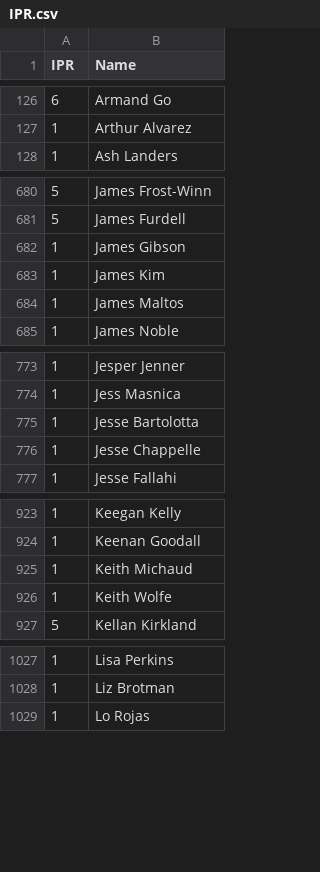
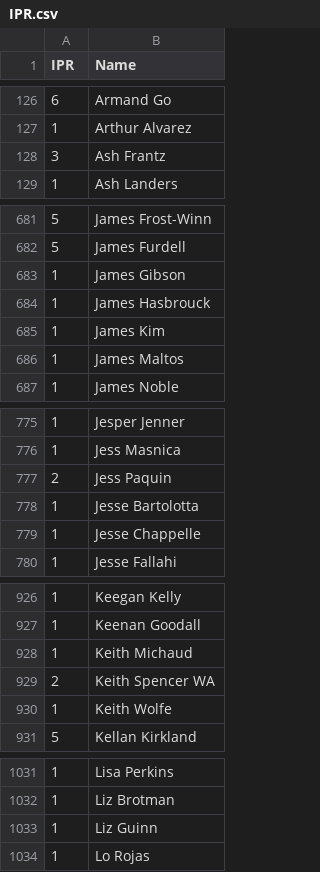
Before and after one commit to Invader-Zim/mnp-data-archive, a CSV file: IPR.csv, drawn as a sheet; only a part is shown, gaps mark what is left out; the diff covers the shown part only.

Commit message:
Update IPR.csv
add new subs for week 2

```diff
--- a/IPR.csv
+++ b/IPR.csv
@@ -127,2 +127,3 @@ IPR,Name
 1,Arthur Alvarez
+3,Ash Frantz
 1,Ash Landers
@@ -682,2 +683,3 @@ IPR,Name
 1,James Gibson
+1,James Hasbrouck
 1,James Kim
@@ -774,2 +776,3 @@ IPR,Name
 1,Jess Masnica
+2,Jess Paquin
 1,Jesse Bartolotta
@@ -925,2 +928,3 @@ IPR,Name
 1,Keith Michaud
+2,Keith Spencer WA
 1,Keith Wolfe
@@ -1028,2 +1032,3 @@ IPR,Name
 1,Liz Brotman
+1,Liz Guinn
 1,Lo Rojas
```
Also changed, not shown: 1 added row elsewhere in this file.
